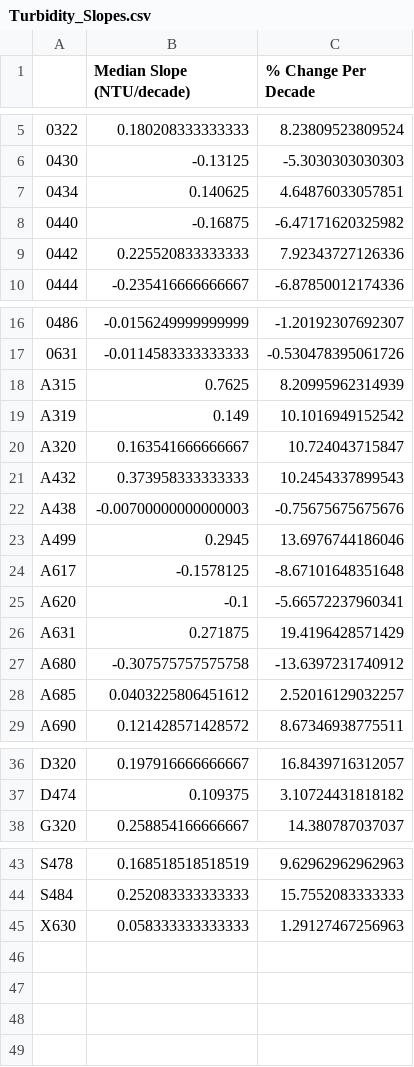
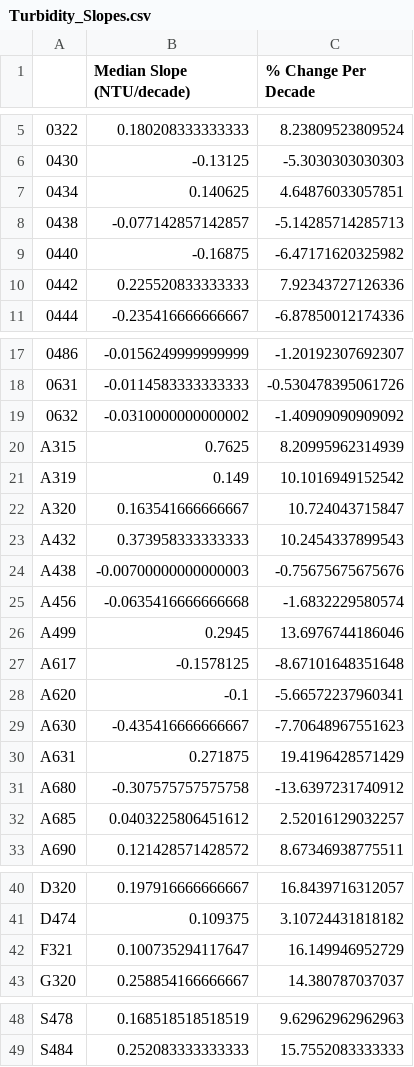
Before and after one commit to Evfrench/KC-Streams-Analysis, a CSV file: data_cache/LongTermTrends/Turbidity_Slopes.csv, drawn as a sheet; only a part is shown, gaps mark what is left out; removed rows and columns are numbered as before the commit, all else as after; the diff names each change by its address in the sheet, - before the commit and + after, or states it on an @@ line.

```diff
--- a/data_cache/LongTermTrends/Turbidity_Slopes.csv
+++ b/data_cache/LongTermTrends/Turbidity_Slopes.csv
+row 8: 0438 | -0.077142857142857 | -5.14285714285713
+row 19: 0632 | -0.0310000000000002 | -1.40909090909092
+row 25: A456 | -0.0635416666666668 | -1.6832229580574
+row 29: A630 | -0.435416666666667 | -7.70648967551623
+row 42: F321 | 0.100735294117647 | 16.149946952729
-row 45: X630 | 0.058333333333333 | 1.29127467256963
```
Also changed, not shown: data_cache/LongTermTrends/Dissolved_Oxygen_Slopes.csv, data_cache/LongTermTrends/Nitrate_Slopes.csv, 13 other files.
